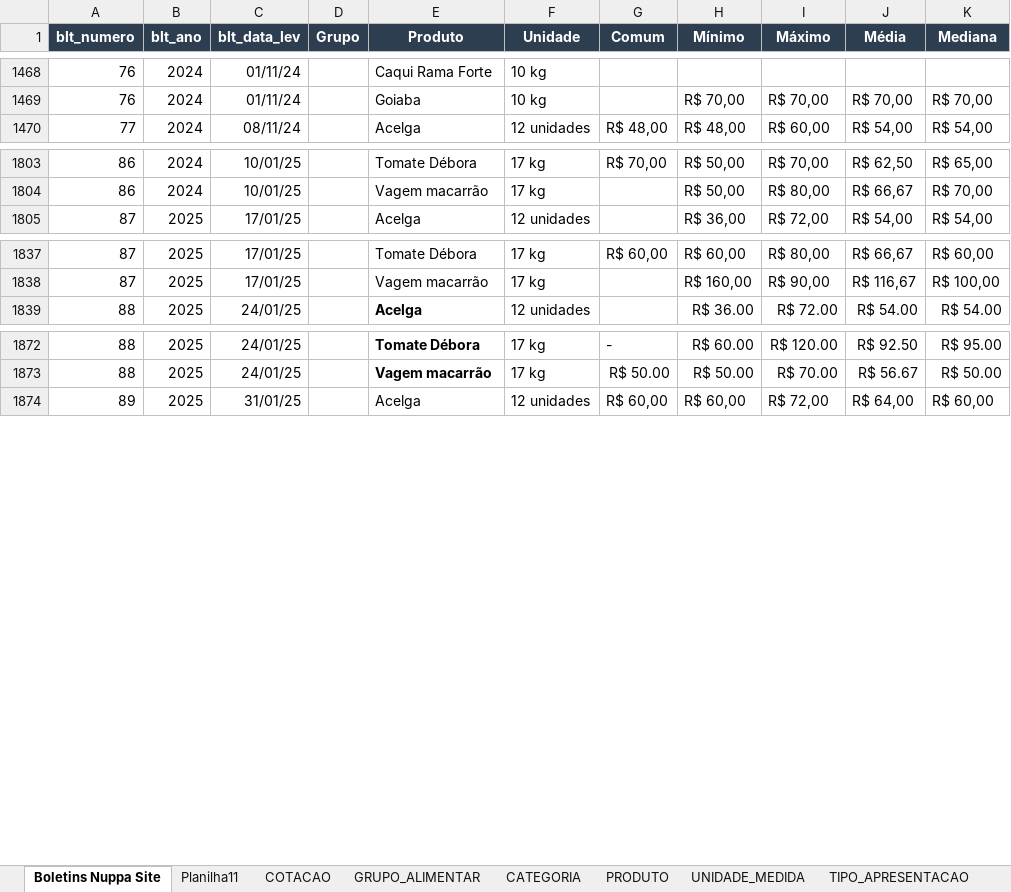
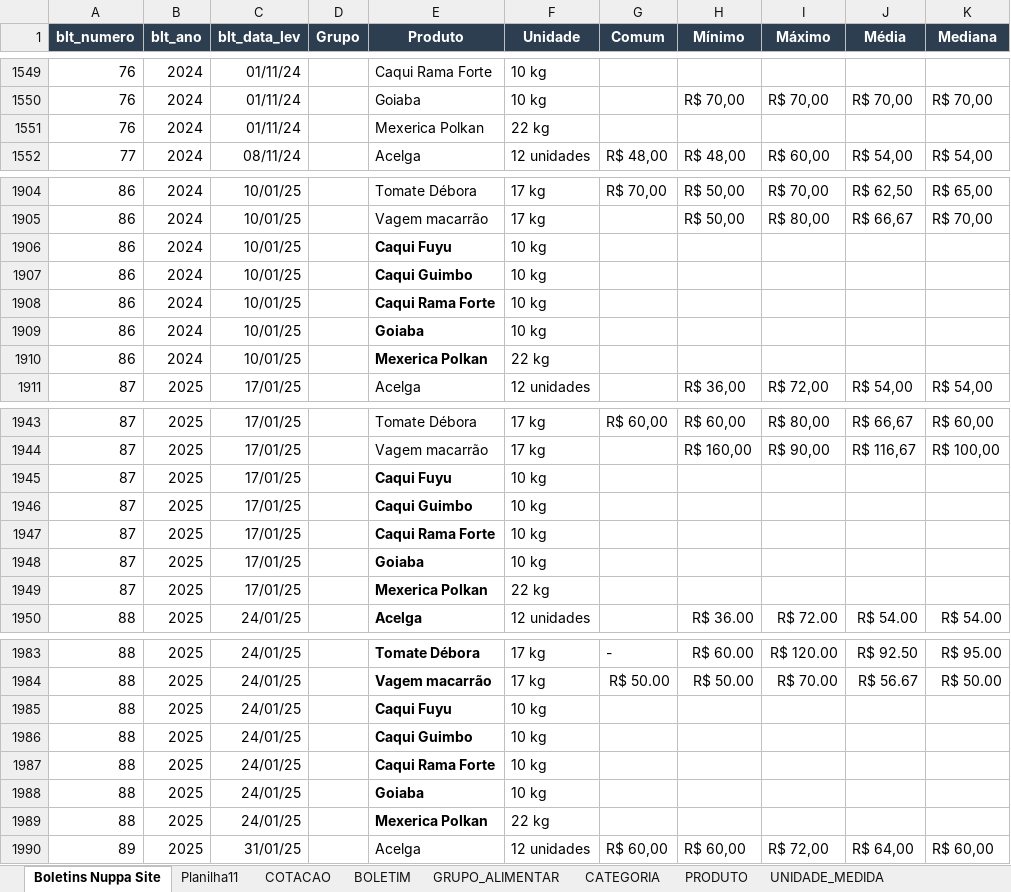
Before and after one commit to Granchamps/Lab_Banco_NUPPA, an Excel workbook: tabelas do banco_att_2026_09_23.xlsx, sheet Boletins Nuppa Site, drawn as a sheet; only a part is shown, gaps mark what is left out; values as stored, in another font and other column widths than the file's, no borders; charts and pictures not drawn; the diff covers the shown part only; the diff names each change by its address in the sheet, - before the commit and + after, or states it on an @@ line.

```diff
--- a/tabelas do banco_att_2026_09_23.xlsx (sheet Boletins Nuppa Site)
+++ b/tabelas do banco_att_2026_09_23.xlsx (sheet Boletins Nuppa Site)
+row 1551: 76 | 2024 | 01/11/24 |  | Mexerica Polkan | 22 kg
+row 1906: 86 | 2024 | 10/01/25 |  | Caqui Fuyu | 10 kg
+row 1907: 86 | 2024 | 10/01/25 |  | Caqui Guimbo | 10 kg
+row 1908: 86 | 2024 | 10/01/25 |  | Caqui Rama Forte | 10 kg
+row 1909: 86 | 2024 | 10/01/25 |  | Goiaba | 10 kg
+row 1910: 86 | 2024 | 10/01/25 |  | Mexerica Polkan | 22 kg
+row 1945: 87 | 2025 | 17/01/25 |  | Caqui Fuyu | 10 kg
+row 1946: 87 | 2025 | 17/01/25 |  | Caqui Guimbo | 10 kg
+row 1947: 87 | 2025 | 17/01/25 |  | Caqui Rama Forte | 10 kg
+row 1948: 87 | 2025 | 17/01/25 |  | Goiaba | 10 kg
+row 1949: 87 | 2025 | 17/01/25 |  | Mexerica Polkan | 22 kg
+row 1985: 88 | 2025 | 24/01/25 |  | Caqui Fuyu | 10 kg
+row 1986: 88 | 2025 | 24/01/25 |  | Caqui Guimbo | 10 kg
+row 1987: 88 | 2025 | 24/01/25 |  | Caqui Rama Forte | 10 kg
+row 1988: 88 | 2025 | 24/01/25 |  | Goiaba | 10 kg
+row 1989: 88 | 2025 | 24/01/25 |  | Mexerica Polkan | 22 kg
```
Also changed, not shown: 155 added rows elsewhere in this sheet, sheet COTACAO, sheet BOLETIM, other sheet tabs, formulas that keep their value, charts or pictures.
